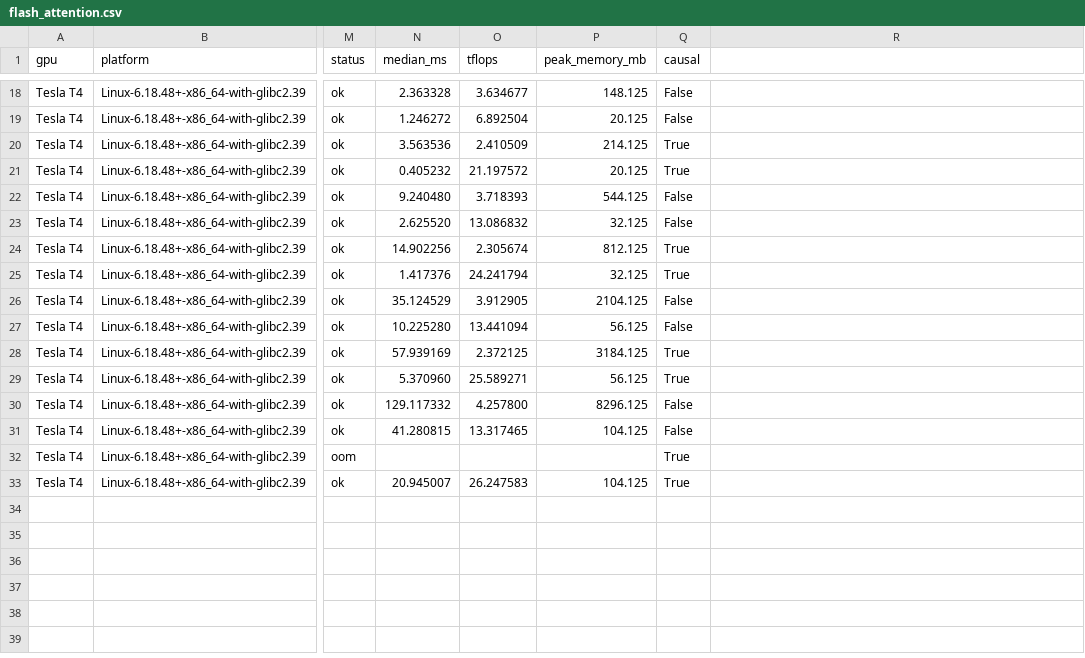
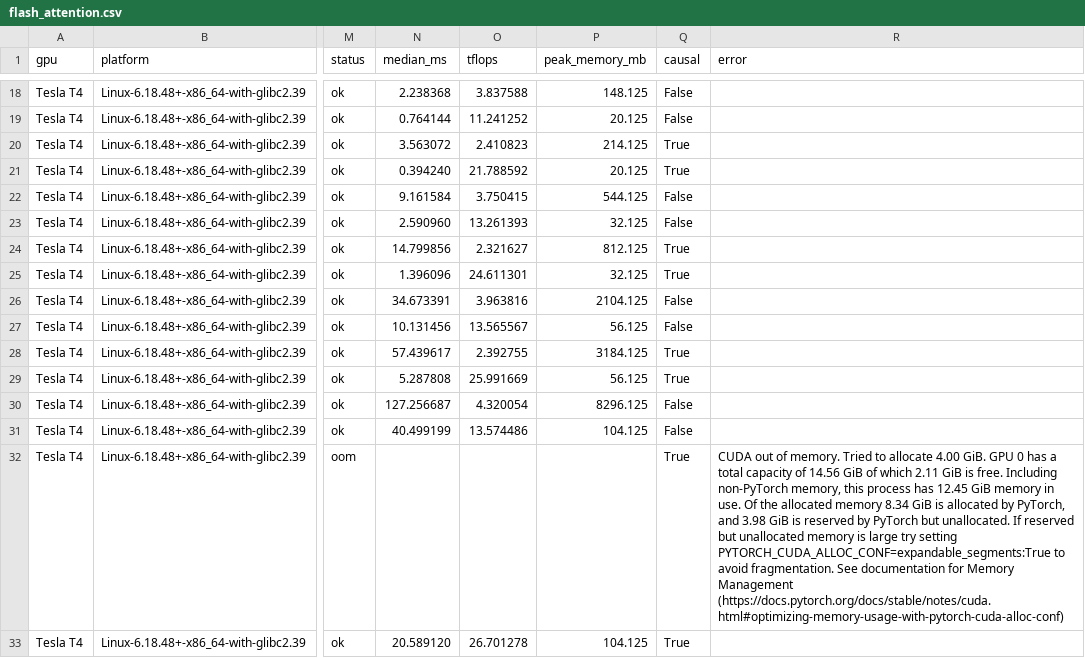
Before and after one commit to hectar-glitches/compiler, a CSV file: benchmarks/results/flash_attention.csv, drawn as a sheet; only a part is shown, gaps mark what is left out; the diff covers the shown part only; the diff names each change by its address in the sheet, - before the commit and + after, or states it on an @@ line.

```diff
--- a/benchmarks/results/flash_attention.csv
+++ b/benchmarks/results/flash_attention.csv
-R1: (empty)
+R1: error
-N18 (median_ms): 2.363328
+N18 (median_ms): 2.238368
-O18 (tflops): 3.634677
+O18 (tflops): 3.837588
-N19 (median_ms): 1.246272
+N19 (median_ms): 0.764144
-O19 (tflops): 6.892504
+O19 (tflops): 11.241252
-N20 (median_ms): 3.563536
+N20 (median_ms): 3.563072
-O20 (tflops): 2.410509
+O20 (tflops): 2.410823
-N21 (median_ms): 0.405232
+N21 (median_ms): 0.394240
-O21 (tflops): 21.197572
+O21 (tflops): 21.788592
-N22 (median_ms): 9.240480
+N22 (median_ms): 9.161584
-O22 (tflops): 3.718393
+O22 (tflops): 3.750415
-N23 (median_ms): 2.625520
+N23 (median_ms): 2.590960
-O23 (tflops): 13.086832
+O23 (tflops): 13.261393
-N24 (median_ms): 14.902256
+N24 (median_ms): 14.799856
-O24 (tflops): 2.305674
+O24 (tflops): 2.321627
-N25 (median_ms): 1.417376
+N25 (median_ms): 1.396096
-O25 (tflops): 24.241794
+O25 (tflops): 24.611301
-N26 (median_ms): 35.124529
+N26 (median_ms): 34.673391
-O26 (tflops): 3.912905
+O26 (tflops): 3.963816
-N27 (median_ms): 10.225280
+N27 (median_ms): 10.131456
-O27 (tflops): 13.441094
+O27 (tflops): 13.565567
-N28 (median_ms): 57.939169
+N28 (median_ms): 57.439617
-O28 (tflops): 2.372125
+O28 (tflops): 2.392755
-N29 (median_ms): 5.370960
+N29 (median_ms): 5.287808
-O29 (tflops): 25.589271
+O29 (tflops): 25.991669
-N30 (median_ms): 129.117332
+N30 (median_ms): 127.256687
-O30 (tflops): 4.257800
+O30 (tflops): 4.320054
-N31 (median_ms): 41.280815
+N31 (median_ms): 40.499199
-O31 (tflops): 13.317465
+O31 (tflops): 13.574486
-R32 (error): (empty)
+R32 (error): CUDA out of memory. Tried to allocate 4.00 GiB. GPU 0 has a total capacity of 14.56 GiB of which 2.11 GiB is free. Including non-PyTorch memory, this process has 12.45 GiB memory in use. Of the allocated memory 8.34 GiB is allocated by PyTorch, and 3.98 GiB is reserved by PyTorch but unallocated. If reserved but unallocated memory is large try setting PYTORCH_CUDA_ALLOC_CONF=expandable_segments:True to avoid fragmentation. See documentation for Memory Management (https://docs.pytorch.org/docs/stable/notes/cuda.html#optimizing-memory-usage-with-pytorch-cuda-alloc-conf)
-N33 (median_ms): 20.945007
+N33 (median_ms): 20.589120
-O33 (tflops): 26.247583
+O33 (tflops): 26.701278
```
Also changed, not shown: 32 edited cells elsewhere in this file.
